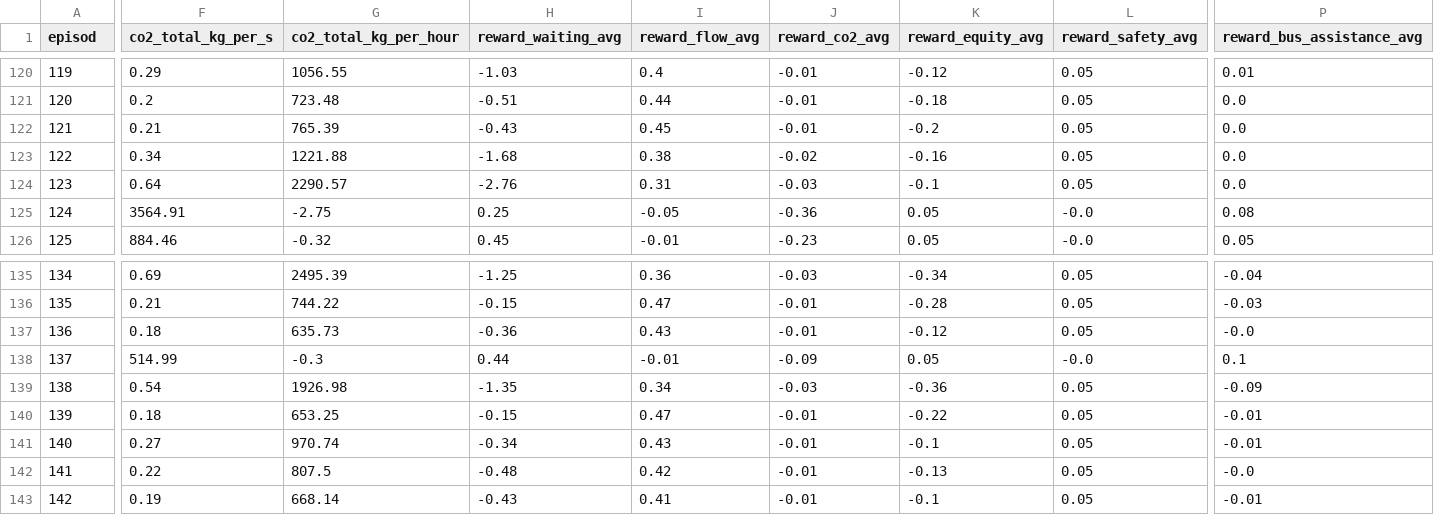
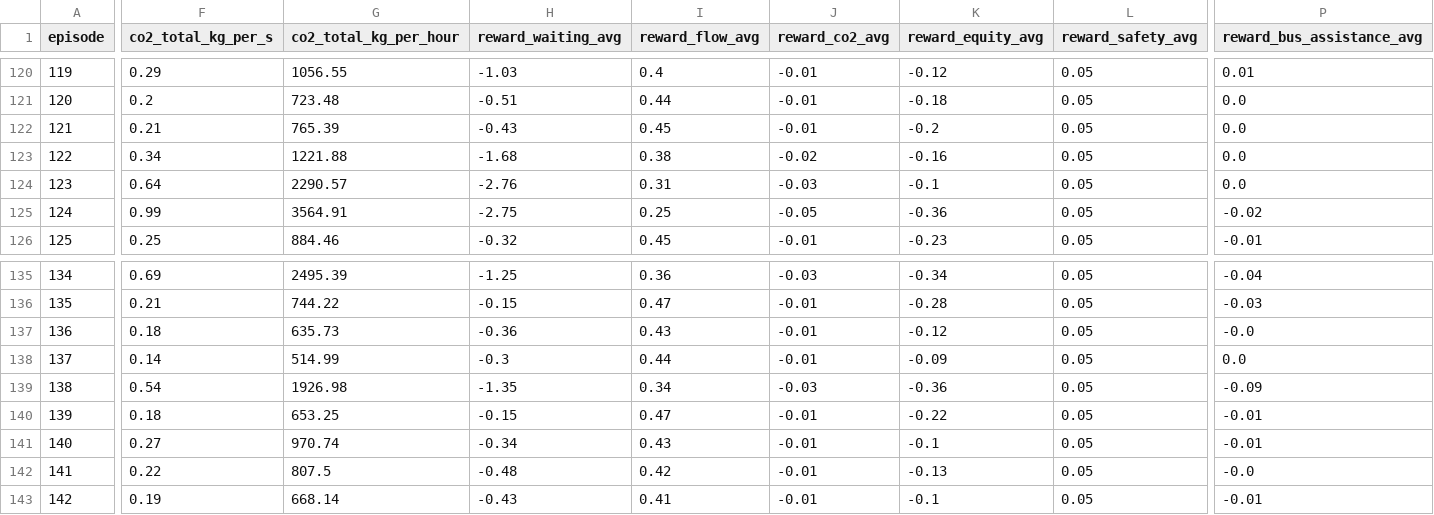
Before and after one commit to Chaklader/SignalSyncPro, a CSV file: logs/2.csv, drawn as a sheet; only a part is shown, gaps mark what is left out; the diff covers the shown part only; the diff names each change by its address in the sheet, - before the commit and + after, or states it on an @@ line.

Commit message:
The commit is successful

```diff
--- a/logs/2.csv
+++ b/logs/2.csv
-A1: episod
+A1: episode
-F125 (co2_total_kg_per_s): 3564.91
+F125 (co2_total_kg_per_s): 0.99
-G125 (co2_total_kg_per_hour): -2.75
+G125 (co2_total_kg_per_hour): 3564.91
-H125 (reward_waiting_avg): 0.25
+H125 (reward_waiting_avg): -2.75
-I125 (reward_flow_avg): -0.05
+I125 (reward_flow_avg): 0.25
-J125 (reward_co2_avg): -0.36
+J125 (reward_co2_avg): -0.05
-K125 (reward_equity_avg): 0.05
+K125 (reward_equity_avg): -0.36
-L125:L126 (reward_safety_avg): -0.0
+L125:L126 (reward_safety_avg): 0.05
-P125 (reward_bus_assistance_avg): 0.08
+P125 (reward_bus_assistance_avg): -0.02
-F126 (co2_total_kg_per_s): 884.46
+F126 (co2_total_kg_per_s): 0.25
-G126 (co2_total_kg_per_hour): -0.32
+G126 (co2_total_kg_per_hour): 884.46
-H126 (reward_waiting_avg): 0.45
+H126 (reward_waiting_avg): -0.32
-I126 (reward_flow_avg): -0.01
+I126 (reward_flow_avg): 0.45
-J126 (reward_co2_avg): -0.23
+J126 (reward_co2_avg): -0.01
-K126 (reward_equity_avg): 0.05
+K126 (reward_equity_avg): -0.23
-P126 (reward_bus_assistance_avg): 0.05
+P126 (reward_bus_assistance_avg): -0.01
-F138 (co2_total_kg_per_s): 514.99
+F138 (co2_total_kg_per_s): 0.14
-G138 (co2_total_kg_per_hour): -0.3
+G138 (co2_total_kg_per_hour): 514.99
-H138 (reward_waiting_avg): 0.44
+H138 (reward_waiting_avg): -0.3
-I138 (reward_flow_avg): -0.01
+I138 (reward_flow_avg): 0.44
-J138 (reward_co2_avg): -0.09
+J138 (reward_co2_avg): -0.01
-K138 (reward_equity_avg): 0.05
+K138 (reward_equity_avg): -0.09
-L138 (reward_safety_avg): -0.0
+L138 (reward_safety_avg): 0.05
-P138 (reward_bus_assistance_avg): 0.1
+P138 (reward_bus_assistance_avg): 0.0
```
Also changed, not shown: 95 edited cells elsewhere in this file.
